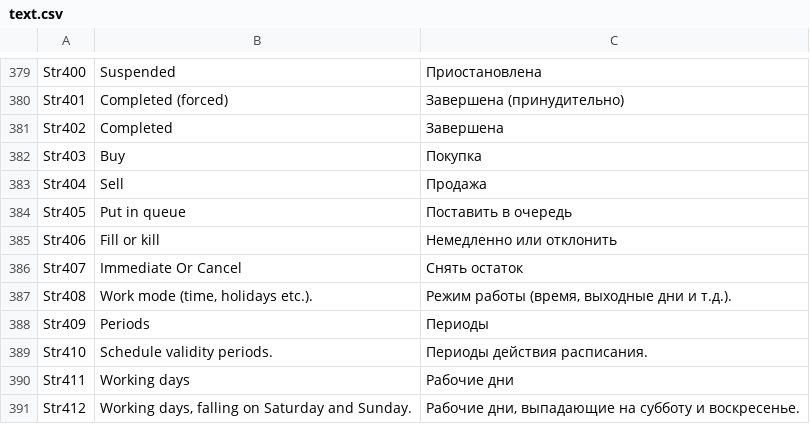
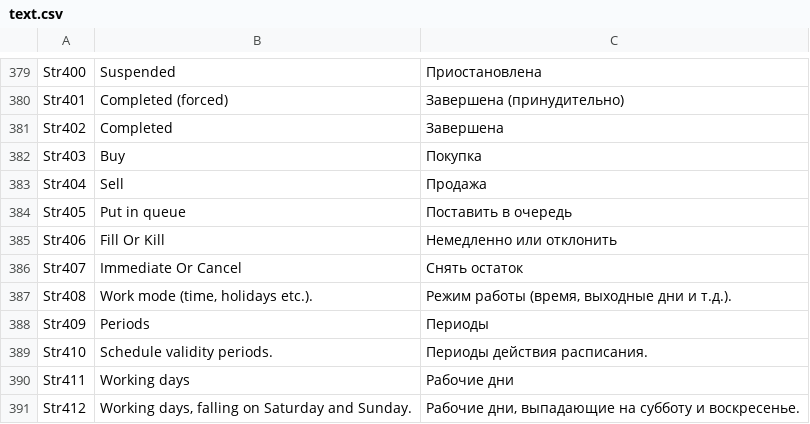
Before and after one commit to StockSharp/StockSharp, a CSV file: Localization/text.csv, drawn as a sheet; only a part is shown, gaps mark what is left out.

```diff
--- a/Localization/text.csv
+++ b/Localization/text.csv
@@ -384,3 +384,3 @@ Str404;Sell;Продажа
 Str405;Put in queue;Поставить в очередь
-Str406;Fill or kill;Немедленно или отклонить
+Str406;Fill Or Kill;Немедленно или отклонить
 Str407;Immediate Or Cancel;Снять остаток
```
Also changed, not shown: 1 other file.
